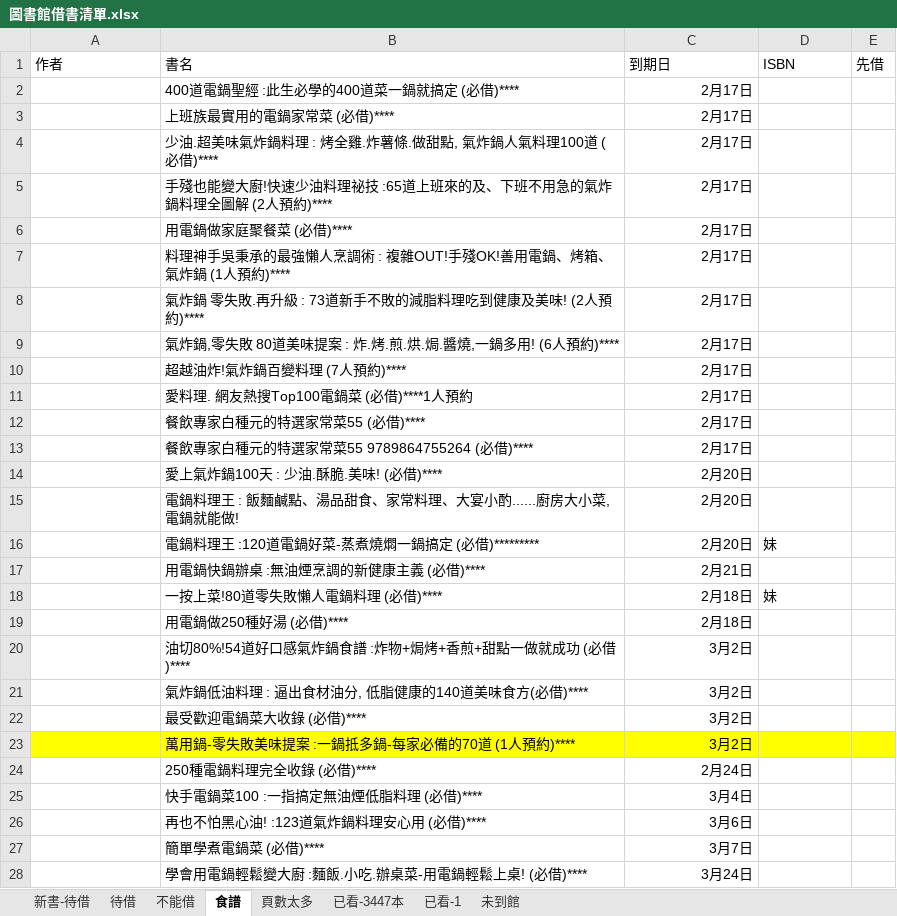
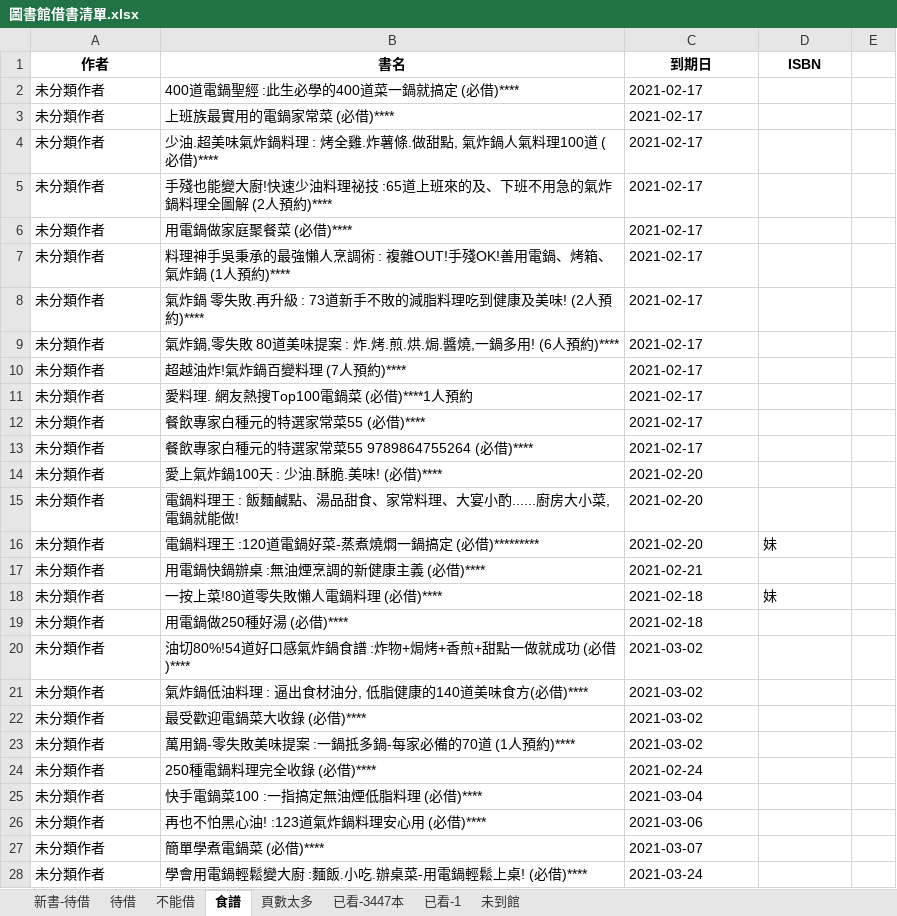
Before and after one commit to r381893/library-borrowing-manager, an Excel workbook: 圖書館借書清單.xlsx, sheet 食譜, drawn as a sheet; values as stored, in another font and other column widths than the file's, no borders; the diff names each change by its address in the sheet, - before the commit and + after, or states it on an @@ line.

```diff
--- a/圖書館借書清單.xlsx (sheet 食譜)
+++ b/圖書館借書清單.xlsx (sheet 食譜)
@@ A1:D1 bold: off → on, alignment: left → center @@
-E1: 先借
+E1: (empty)
-A2:A28 (作者): (empty)
+A2:A28 (作者): 未分類作者
-C2:C13 (到期日): 2月17日
+C2:C13 (到期日): 2021-02-17
-C14:C16 (到期日): 2月20日
+C14:C16 (到期日): 2021-02-20
-C17 (到期日): 2月21日
+C17 (到期日): 2021-02-21
-C18:C19 (到期日): 2月18日
+C18:C19 (到期日): 2021-02-18
-C20:C23 (到期日): 3月2日
+C20:C23 (到期日): 2021-03-02
-A23:E23 fill: #FFFF00
+A23:E23 fill: none
-C24 (到期日): 2月24日
+C24 (到期日): 2021-02-24
-C25 (到期日): 3月4日
+C25 (到期日): 2021-03-04
-C26 (到期日): 3月6日
+C26 (到期日): 2021-03-06
-C27 (到期日): 3月7日
+C27 (到期日): 2021-03-07
-C28 (到期日): 3月24日
+C28 (到期日): 2021-03-24
```
Also changed, not shown: sheet 已看-1, sheet 待借, sheet 未到館, sheet 新書-待借, sheet 已看-3447本, sheet 不能借, 1 more sheet, formulas that keep their value, 12 other files.
